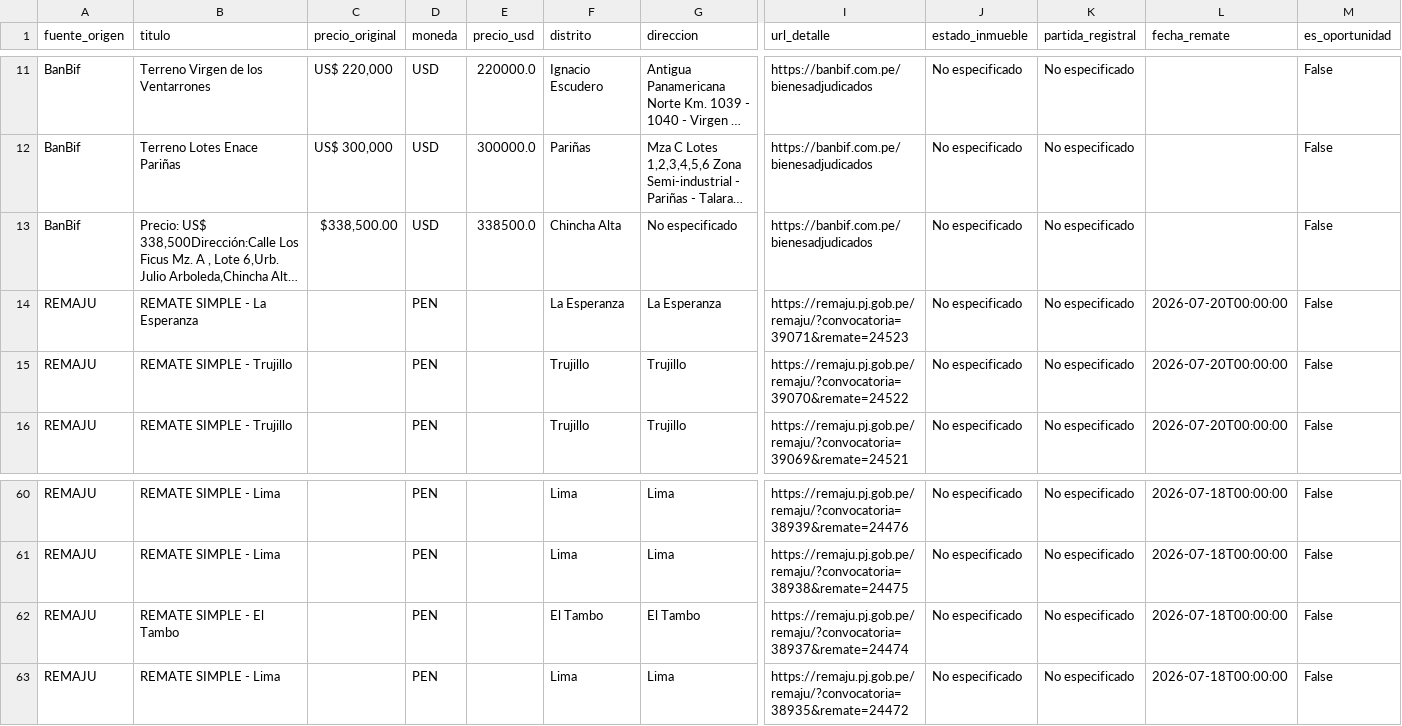
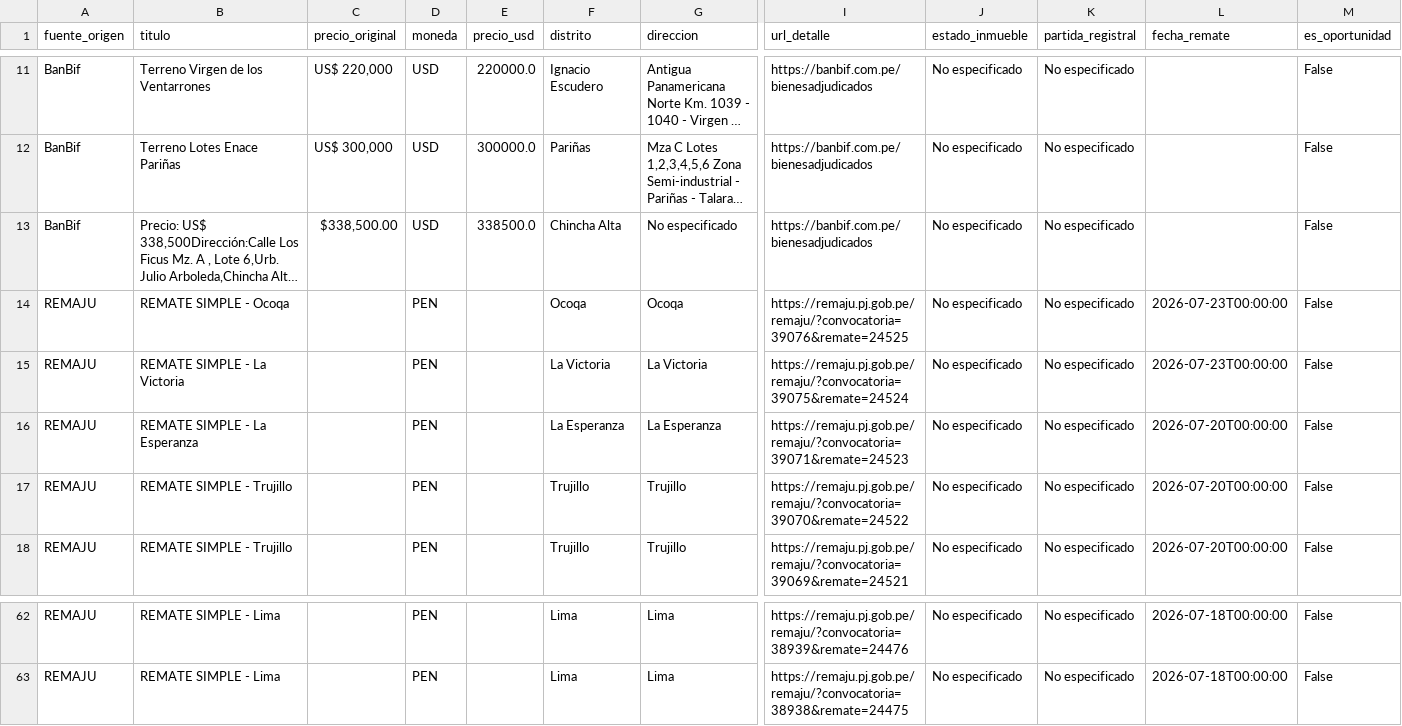
Before and after one commit to kikinpa-books/kikinpa-propiedades-lima, a CSV file: remates_bbva.csv, drawn as a sheet; only a part is shown, gaps mark what is left out; long unchanged cells end in …; removed rows and columns are numbered as before the commit, all else as after; rows hold the shown columns only; the diff names each change by its address in the sheet, - before the commit and + after, or states it on an @@ line.

```diff
--- a/remates_bbva.csv
+++ b/remates_bbva.csv
+row 14: REMAJU | REMATE SIMPLE - Ocoqa |  | PEN |  | Ocoqa | Ocoqa | https://remaju.pj.gob.pe/remaju/?convocatoria=39076&remate=24525 | No especificado | No especificado | 2026-07-23T00:00:00 | False
+row 15: REMAJU | REMATE SIMPLE - La Victoria |  | PEN |  | La Victoria | La Victoria | https://remaju.pj.gob.pe/remaju/?convocatoria=39075&remate=24524 | No especificado | No especificado | 2026-07-23T00:00:00 | False
-row 62: REMAJU | REMATE SIMPLE - El Tambo |  | PEN |  | El Tambo | El Tambo | https://remaju.pj.gob.pe/remaju/?convocatoria=38937&remate=24474 | No especificado | No especificado | 2026-07-18T00:00:00 | False
-row 63: REMAJU | REMATE SIMPLE - Lima |  | PEN |  | Lima | Lima | https://remaju.pj.gob.pe/remaju/?convocatoria=38935&remate=24472 | No especificado | No especificado | 2026-07-18T00:00:00 | False
```
Also changed, not shown: 1 other file.
